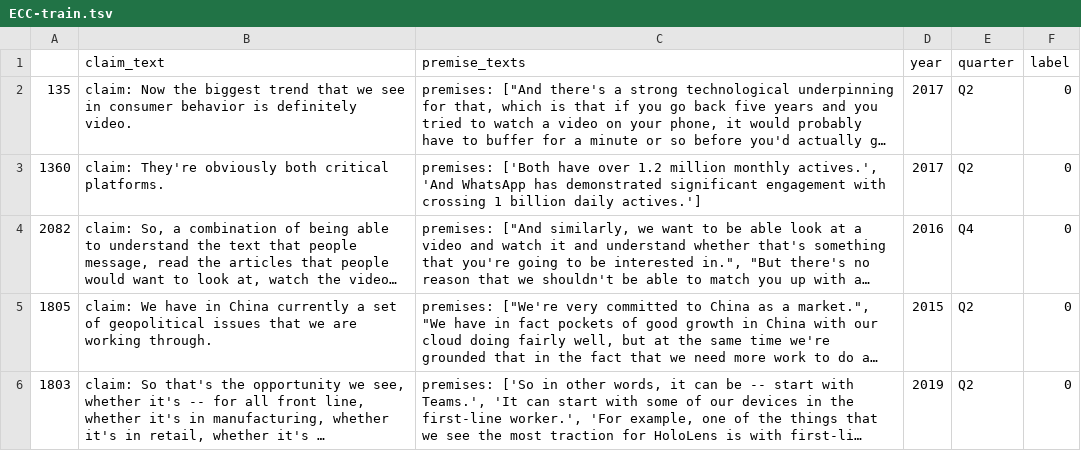
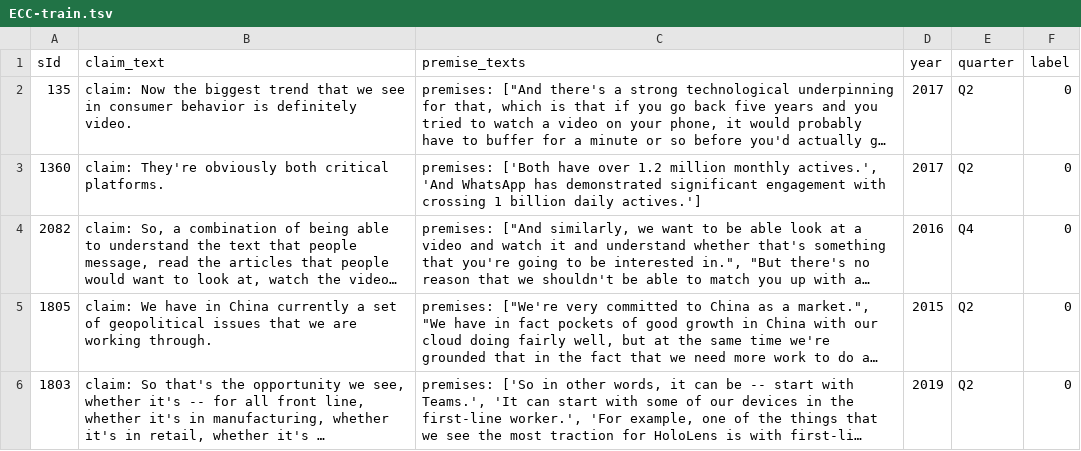
Before and after one commit to pnkq/code, a TSV file: con/dat/ecc/ECC-train.tsv, drawn as a sheet; only a part is shown; long unchanged cells end in …; the diff names each change by its address in the sheet, - before the commit and + after, or states it on an @@ line.

```diff
--- a/con/dat/ecc/ECC-train.tsv
+++ b/con/dat/ecc/ECC-train.tsv
-A1: (empty)
+A1: sId
```
Also changed, not shown: con/dat/ecc/ECC-val.tsv, 2 other files.
